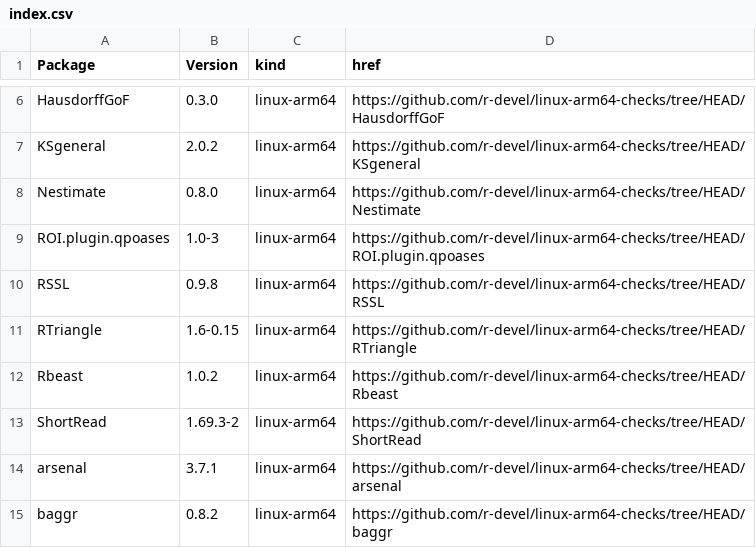
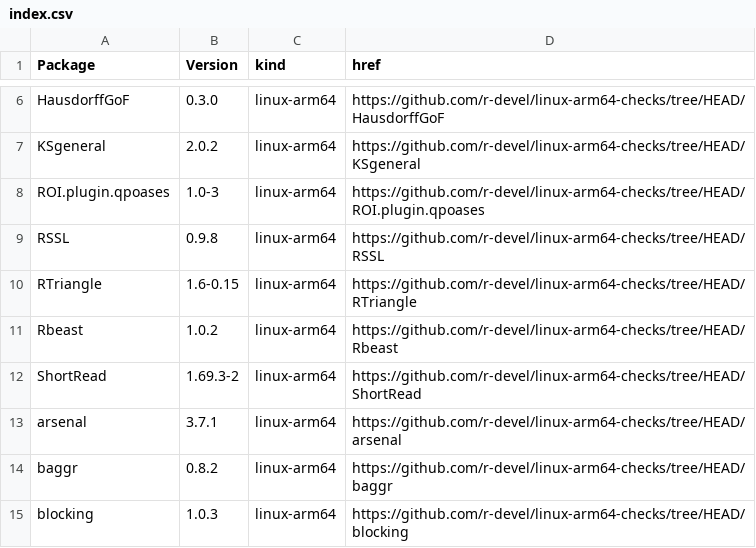
Before and after one commit to r-devel/linux-arm64-checks, a CSV file: index.csv, drawn as a sheet; only a part is shown, gaps mark what is left out; the shorter side is filled out with more unchanged rows.

```diff
--- a/index.csv
+++ b/index.csv
@@ -7,3 +7,2 @@ HausdorffGoF,0.3.0,linux-arm64,https://github.com/r-devel/linux-arm64-checks/tre
 KSgeneral,2.0.2,linux-arm64,https://github.com/r-devel/linux-arm64-checks/tree/HEAD/KSgeneral
-Nestimate,0.8.0,linux-arm64,https://github.com/r-devel/linux-arm64-checks/tree/HEAD/Nestimate
 ROI.plugin.qpoases,1.0-3,linux-arm64,https://github.com/r-devel/linux-arm64-checks/tree/HEAD/ROI.plugin.qpoases
```
Also changed, not shown: 4 other files.
